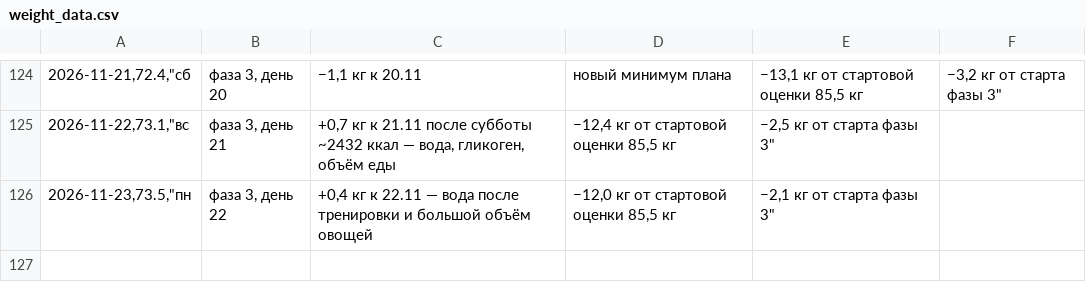
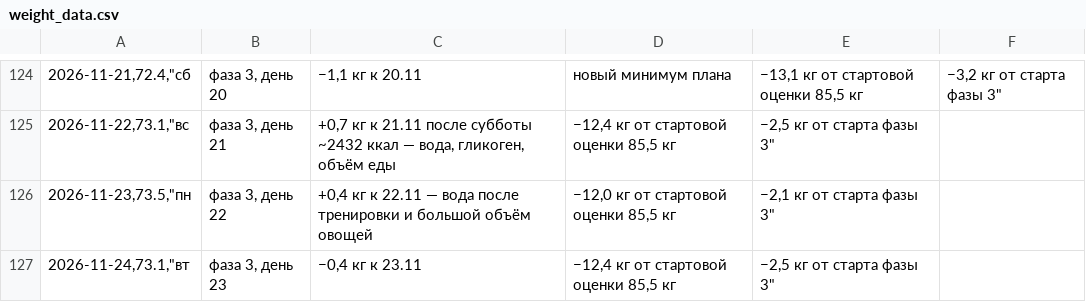
Before and after one commit to bdzonson837-stack/training, a CSV file: health/weight_data.csv, drawn as a sheet; only a part is shown, gaps mark what is left out; the diff names each change by its address in the sheet, - before the commit and + after, or states it on an @@ line.

```diff
--- a/health/weight_data.csv
+++ b/health/weight_data.csv
+row 127: 2026-11-24,73.1,"вт | фаза 3, день 23 | −0,4 кг к 23.11 | −12,4 кг от стартовой оценки 85,5 кг | −2,5 кг от старта фазы 3"
```
Also changed, not shown: 3 other files.
